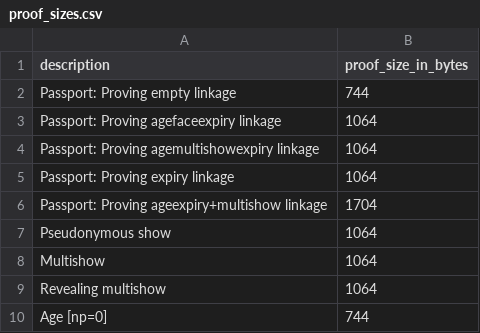
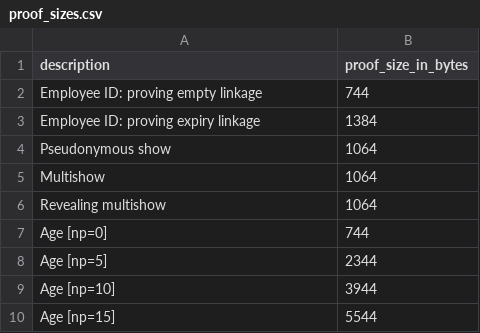
Before and after one commit to YolandaRose/zk-creds, a CSV file: proof_sizes.csv, drawn as a sheet; only a part is shown; the shorter side is filled out with more unchanged rows.

```diff
--- a/proof_sizes.csv
+++ b/proof_sizes.csv
@@ -1,7 +1,4 @@
 description,proof_size_in_bytes
-Passport: Proving empty linkage,744
-Passport: Proving agefaceexpiry linkage,1064
-Passport: Proving agemultishowexpiry linkage,1064
-Passport: Proving expiry linkage,1064
-Passport: Proving ageexpiry+multishow linkage,1704
+Employee ID: proving empty linkage,744
+Employee ID: proving expiry linkage,1384
 Pseudonymous show,1064
```
Also changed, not shown: 9 other files.
